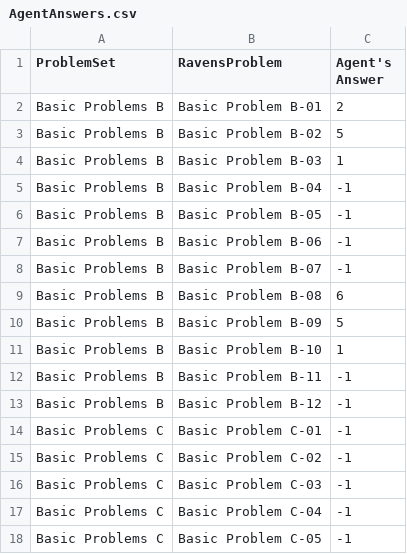
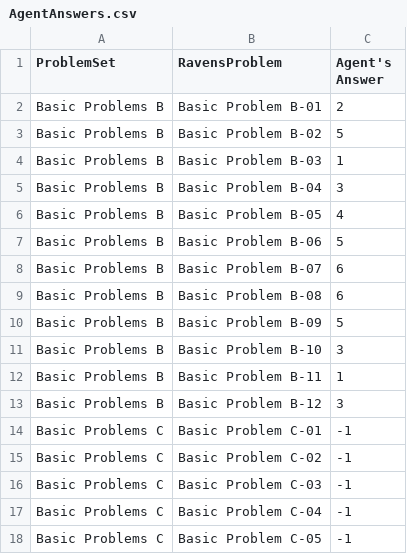
Before and after one commit to moreno19/KBAIRPM, a CSV file: AgentAnswers.csv, drawn as a sheet; only a part is shown.

```diff
--- a/AgentAnswers.csv
+++ b/AgentAnswers.csv
@@ -4,11 +4,11 @@ Basic Problems B,Basic Problem B-02,5
 Basic Problems B,Basic Problem B-03,1
-Basic Problems B,Basic Problem B-04,-1
-Basic Problems B,Basic Problem B-05,-1
-Basic Problems B,Basic Problem B-06,-1
-Basic Problems B,Basic Problem B-07,-1
+Basic Problems B,Basic Problem B-04,3
+Basic Problems B,Basic Problem B-05,4
+Basic Problems B,Basic Problem B-06,5
+Basic Problems B,Basic Problem B-07,6
 Basic Problems B,Basic Problem B-08,6
 Basic Problems B,Basic Problem B-09,5
-Basic Problems B,Basic Problem B-10,1
-Basic Problems B,Basic Problem B-11,-1
-Basic Problems B,Basic Problem B-12,-1
+Basic Problems B,Basic Problem B-10,3
+Basic Problems B,Basic Problem B-11,1
+Basic Problems B,Basic Problem B-12,3
 Basic Problems C,Basic Problem C-01,-1
```
Also changed, not shown: ProblemResults.csv, 6 other files.
